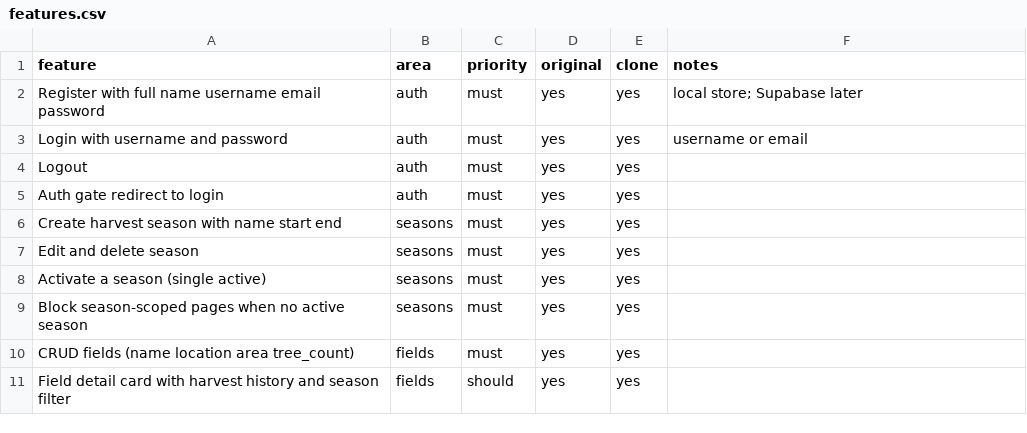
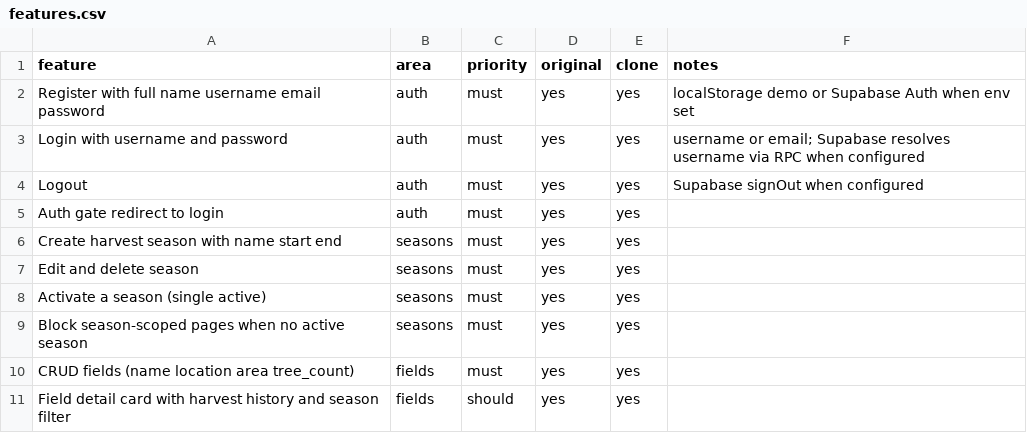
Before and after one commit to ChrisPap261/ohm, a CSV file: replica/features.csv, drawn as a sheet; only a part is shown.

```diff
--- a/replica/features.csv
+++ b/replica/features.csv
@@ -1,5 +1,5 @@
 feature,area,priority,original,clone,notes
-Register with full name username email password,auth,must,yes,yes,local store; Supabase later
-Login with username and password,auth,must,yes,yes,username or email
-Logout,auth,must,yes,yes,
+Register with full name username email password,auth,must,yes,yes,localStorage demo or Supabase Auth when env set
+Login with username and password,auth,must,yes,yes,username or email; Supabase resolves username via RPC when configured
+Logout,auth,must,yes,yes,Supabase signOut when configured
 Auth gate redirect to login,auth,must,yes,yes,
```
Also changed, not shown: 24 other files.
